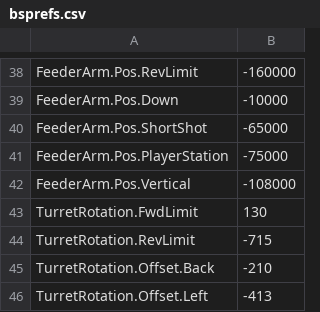
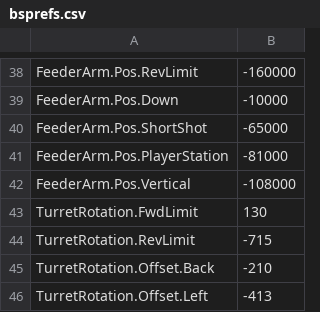
Before and after one commit to FRCTeam16/TMW2020Prototype, a CSV file: src/main/deploy/bsprefs.csv, drawn as a sheet; only a part is shown, gaps mark what is left out.

```diff
--- a/src/main/deploy/bsprefs.csv
+++ b/src/main/deploy/bsprefs.csv
@@ -40,3 +40,3 @@ FeederArm.Pos.Down, -10000
 FeederArm.Pos.ShortShot, -65000
-FeederArm.Pos.PlayerStation, -75000
+FeederArm.Pos.PlayerStation, -81000
 FeederArm.Pos.Vertical, -108000
```
Also changed, not shown: 2 other files.
